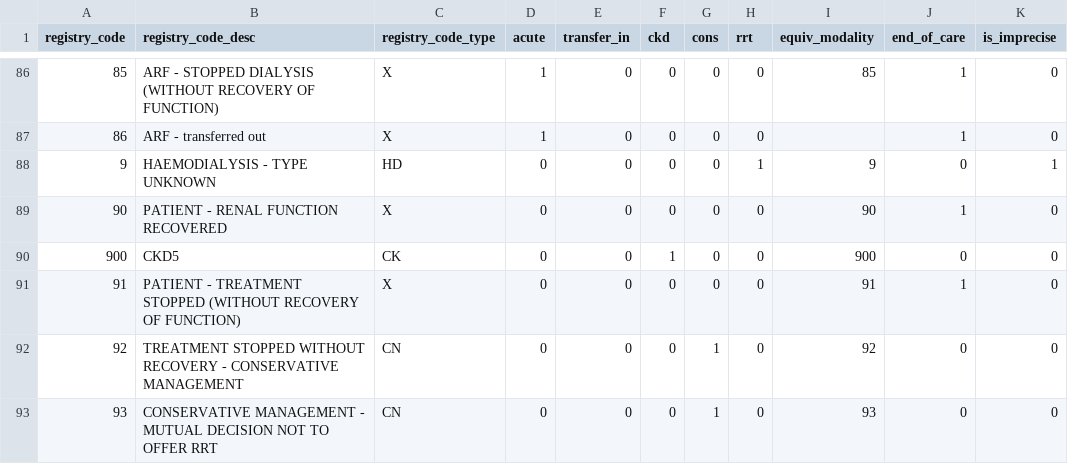
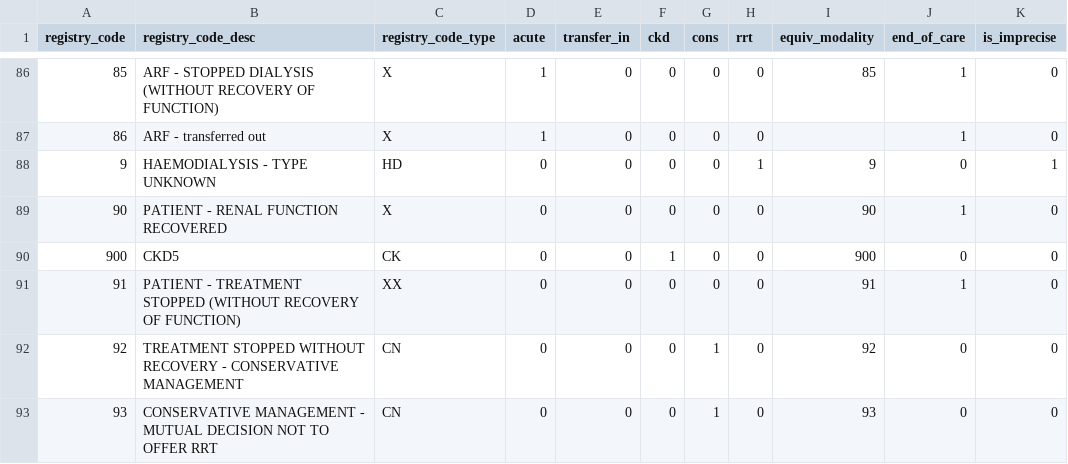
Before and after one commit to renalreg/registry-codes, a CSV file: tables/modality_codes/v4.csv, drawn as a sheet; only a part is shown, gaps mark what is left out; the diff names each change by its address in the sheet, - before the commit and + after, or states it on an @@ line.

Commit message:
fix: change modality of 91 modality code to XX (#130)
* fix: change modality of 91 modality code to XX

* fix: remove BOM

```diff
--- a/tables/modality_codes/v4.csv
+++ b/tables/modality_codes/v4.csv
-C91 (registry_code_type): X
+C91 (registry_code_type): XX
```
